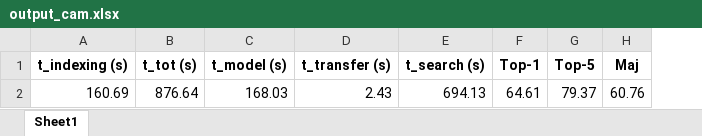
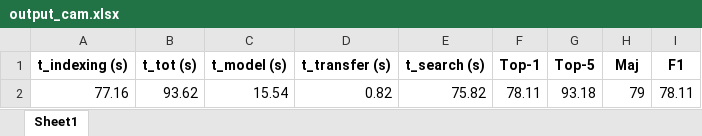
Before and after one commit to AxelleSchyns/WP1, an Excel workbook: scripts/output_cam.xlsx, sheet Sheet1, drawn as a sheet; values as stored, in another font and other column widths than the file's, no borders; removed rows and columns are numbered as before the commit, all else as after; the diff names each change by its address in the sheet, - before the commit and + after, or states it on an @@ line.

```diff
--- a/scripts/output_cam.xlsx (sheet Sheet1)
+++ b/scripts/output_cam.xlsx (sheet Sheet1)
+column I (F1), empty
-row 2: 160.69 | 876.64 | 168.03 | 2.43 | 694.13 | 64.61 | 79.37 | 60.76
+row 2: 77.16 | 93.62 | 15.54 | 0.82 | 75.82 | 78.11 | 93.18 | 79 | 78.11
```
Also changed, not shown: scripts/all_cam.xlsx, 8 other files.
